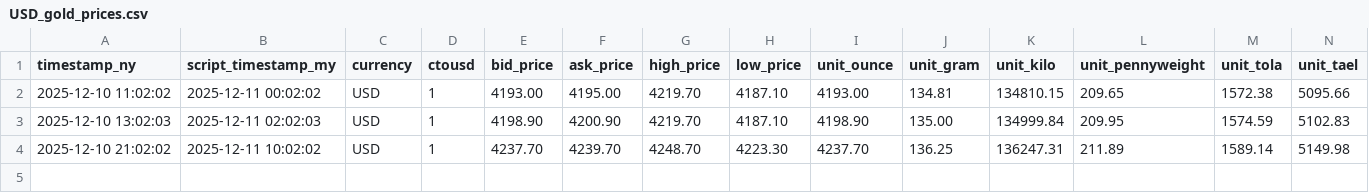
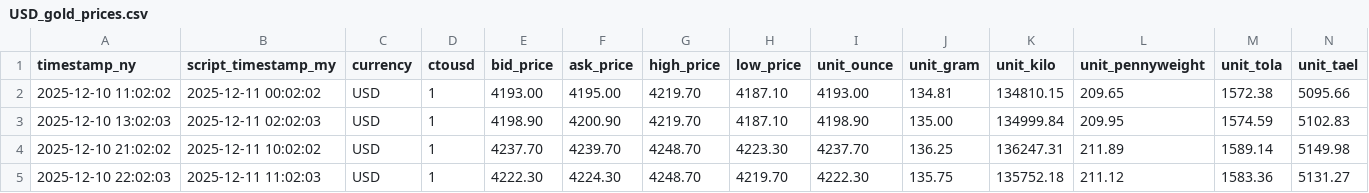
Before and after one commit to OngHuiMin04/Comp1314_Gold_Price_Tracker, a CSV file: Script/gold_data/USD_gold_prices.csv, drawn as a sheet.

```diff
--- a/Script/gold_data/USD_gold_prices.csv
+++ b/Script/gold_data/USD_gold_prices.csv
@@ -4 +4,2 @@ timestamp_ny,script_timestamp_my,currency,ctousd,bid_price,ask_price,high_price,
 2025-12-10 21:02:02,2025-12-11 10:02:02,USD,1,4237.70,4239.70,4248.70,4223.30,4237.70,136.25,136247.31,211.89,1589.14,5149.98
+2025-12-10 22:02:03,2025-12-11 11:02:03,USD,1,4222.30,4224.30,4248.70,4219.70,4222.30,135.75,135752.18,211.12,1583.36,5131.27
```
Also changed, not shown: Script/gold_data/AUD_gold_prices.csv, Script/gold_data/CNY_gold_prices.csv, 22 other files.
